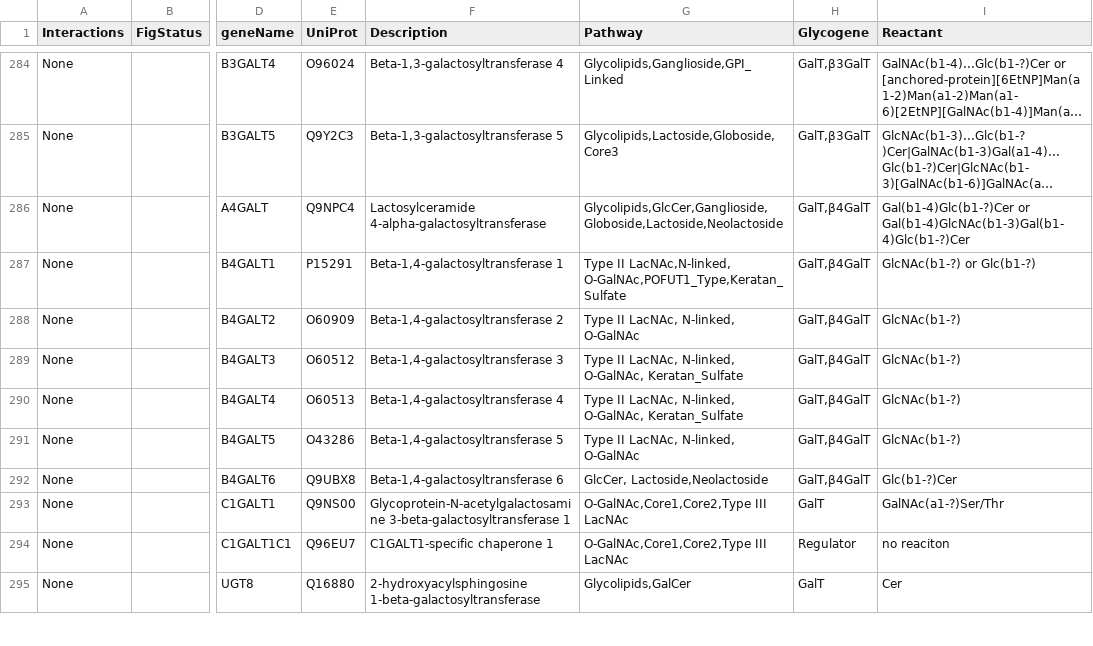
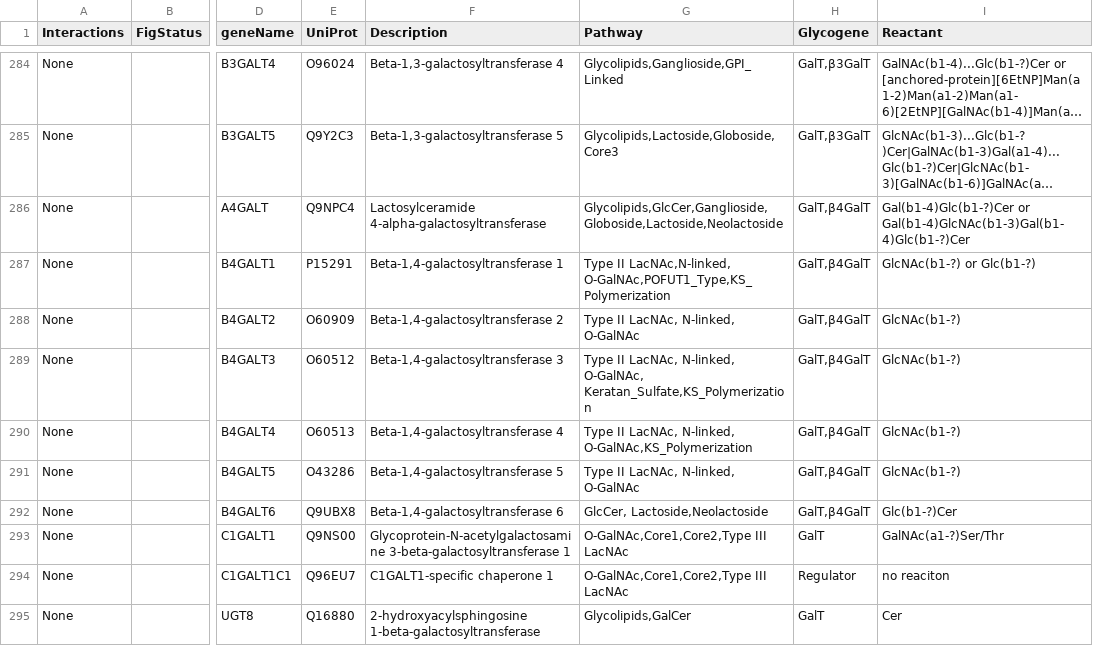
Before and after one commit to neel-lab/GlycoEnzOnto, a TSV file: finishedGlycogenes.tsv, drawn as a sheet; only a part is shown, gaps mark what is left out; long unchanged cells end in …; the diff names each change by its address in the sheet, - before the commit and + after, or states it on an @@ line.

Commit message:
Added Keratan sulfate polymerization.

```diff
--- a/finishedGlycogenes.tsv
+++ b/finishedGlycogenes.tsv
-G287 (Pathway): …II LacNAc,N-linked, O-GalNAc,POFUT1_Type,Keratan_Sulfate
+G287 (Pathway): …II LacNAc,N-linked, O-GalNAc,POFUT1_Type,KS_Polymerization
-G289 (Pathway): …N-linked, O-GalNAc, Keratan_Sulfate
+G289 (Pathway): …N-linked, O-GalNAc, Keratan_Sulfate,KS_Polymerization
-G290 (Pathway): …LacNAc, N-linked, O-GalNAc, Keratan_Sulfate
+G290 (Pathway): …LacNAc, N-linked, O-GalNAc,KS_Polymerization
```
Also changed, not shown: 1 other file.
